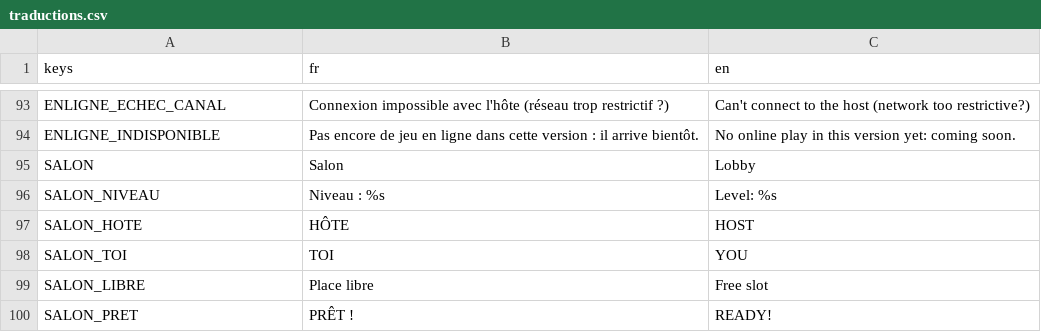
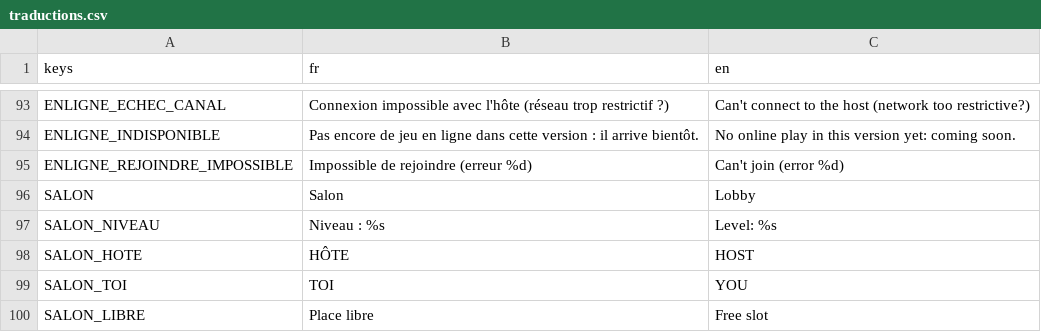
Before and after one commit to w3cdotorg/LeLion-web, a CSV file: Assets/Traductions/traductions.csv, drawn as a sheet; only a part is shown, gaps mark what is left out; the shorter side is filled out with more unchanged rows; the diff names each change by its address in the sheet, - before the commit and + after, or states it on an @@ line.

```diff
--- a/Assets/Traductions/traductions.csv
+++ b/Assets/Traductions/traductions.csv
+row 95: ENLIGNE_REJOINDRE_IMPOSSIBLE | Impossible de rejoindre (erreur %d) | Can't join (error %d)
```
Also changed, not shown: 4 other files.
